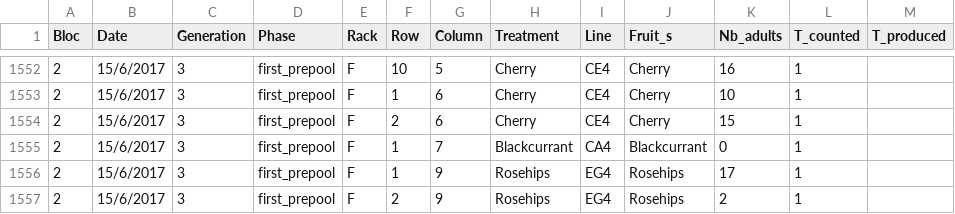
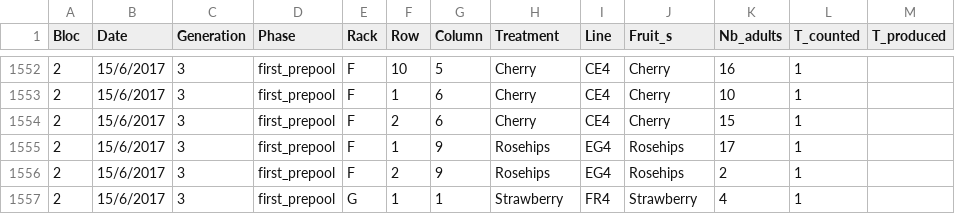
Before and after one commit to nrode/AnalysisEvolExp2020, a CSV file: data/DATA_Adults_G1G29.csv, drawn as a sheet; only a part is shown, gaps mark what is left out; the shorter side is filled out with more unchanged rows.

Commit message:
:t-rex: update dataset: CA4 problem fixed

```diff
--- a/data/DATA_Adults_G1G29.csv
+++ b/data/DATA_Adults_G1G29.csv
@@ -1554,3 +1554,2 @@ Bloc;Date;Generation;Phase;Rack;Row;Column;Treatment;Line;Fruit_s;Nb_adults;T_co
 2;15/6/2017;3;first_prepool;F;2;6;Cherry;CE4;Cherry;15;1;
-2;15/6/2017;3;first_prepool;F;1;7;Blackcurrant;CA4;Blackcurrant;0;1;
 2;15/6/2017;3;first_prepool;F;1;9;Rosehips;EG4;Rosehips;17;1;
```
